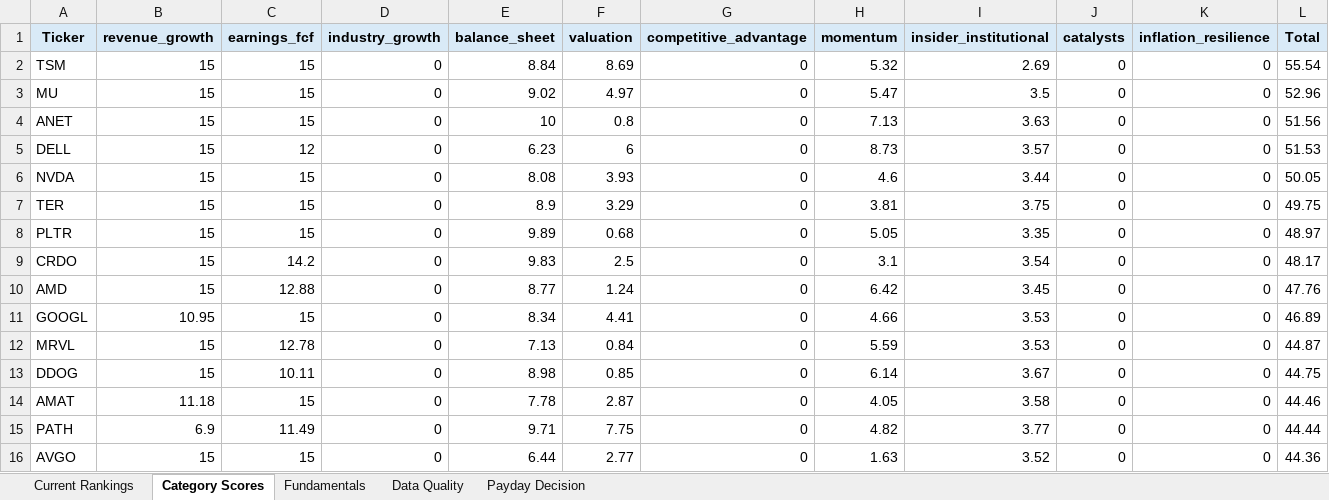
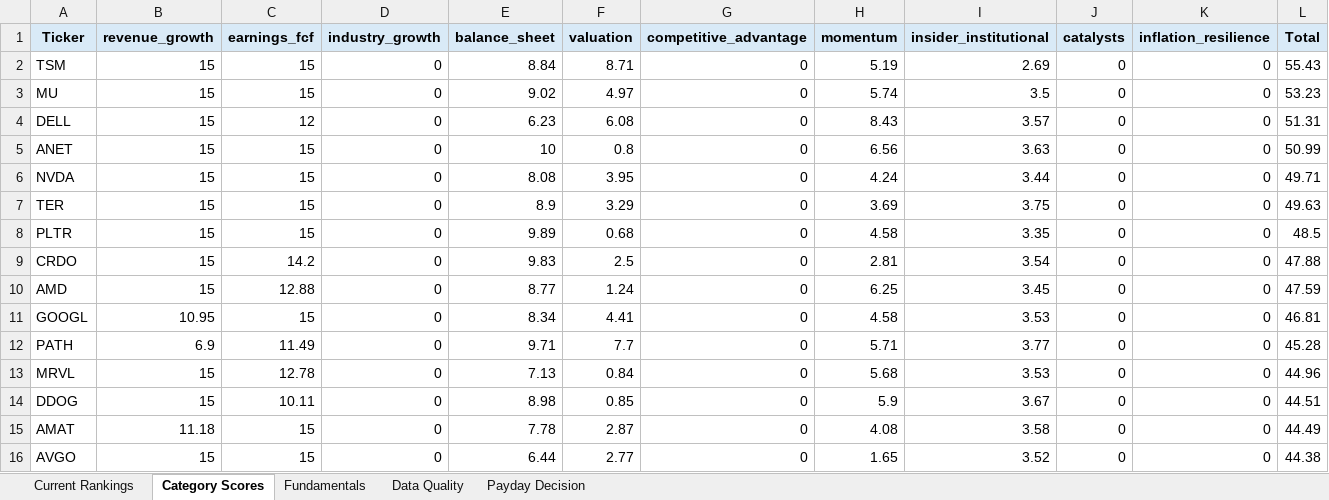
Before and after one commit to Grzesiak33/Version-2-Stock-Investment-Model, an Excel workbook: reports/investment_dashboard.xlsx, sheet Category Scores, drawn as a sheet; only a part is shown; values as stored, in another font and other column widths than the file's, no borders; removed rows and columns are numbered as before the commit, all else as after; the diff covers the shown part only; the diff names each change by its address in the sheet, - before the commit and + after, or states it on an @@ line.

```diff
--- a/reports/investment_dashboard.xlsx (sheet Category Scores)
+++ b/reports/investment_dashboard.xlsx (sheet Category Scores)
-F2 (valuation): 8.69
+F2 (valuation): 8.71
-H2 (momentum): 5.32
+H2 (momentum): 5.19
-L2 (Total): 55.54
+L2 (Total): 55.43
-H3 (momentum): 5.47
+H3 (momentum): 5.74
-L3 (Total): 52.96
+L3 (Total): 53.23
+row 4: DELL | 15 | 12 | 0 | 6.23 | 6.08 | 0 | 8.43 | 3.57 | 0 | 0 | 51.31
-H5 (momentum): 7.13
+H5 (momentum): 6.56
-L5 (Total): 51.56
+L5 (Total): 50.99
-row 5: DELL | 15 | 12 | 0 | 6.23 | 6 | 0 | 8.73 | 3.57 | 0 | 0 | 51.53
-F6 (valuation): 3.93
+F6 (valuation): 3.95
-H6 (momentum): 4.6
+H6 (momentum): 4.24
-L6 (Total): 50.05
+L6 (Total): 49.71
-H7 (momentum): 3.81
+H7 (momentum): 3.69
-L7 (Total): 49.75
+L7 (Total): 49.63
-H8 (momentum): 5.05
+H8 (momentum): 4.58
-L8 (Total): 48.97
+L8 (Total): 48.5
-H9 (momentum): 3.1
+H9 (momentum): 2.81
-L9 (Total): 48.17
+L9 (Total): 47.88
-H10 (momentum): 6.42
+H10 (momentum): 6.25
-L10 (Total): 47.76
+L10 (Total): 47.59
-H11 (momentum): 4.66
+H11 (momentum): 4.58
-L11 (Total): 46.89
+L11 (Total): 46.81
+row 12: PATH | 6.9 | 11.49 | 0 | 9.71 | 7.7 | 0 | 5.71 | 3.77 | 0 | 0 | 45.28
-H13 (momentum): 5.59
+H13 (momentum): 5.68
-L13 (Total): 44.87
+L13 (Total): 44.96
-H14 (momentum): 6.14
+H14 (momentum): 5.9
-L14 (Total): 44.75
+L14 (Total): 44.51
-H15 (momentum): 4.05
+H15 (momentum): 4.08
-L15 (Total): 44.46
+L15 (Total): 44.49
-row 15: PATH | 6.9 | 11.49 | 0 | 9.71 | 7.75 | 0 | 4.82 | 3.77 | 0 | 0 | 44.44
-H16 (momentum): 1.63
+H16 (momentum): 1.65
-L16 (Total): 44.36
+L16 (Total): 44.38
```
Also changed, not shown: 3 added rows, 3 removed rows and 22 edited cells elsewhere in this sheet, sheet Fundamentals, sheet Current Rankings, sheet Data Quality, sheet Payday Decision, 32 other files.
